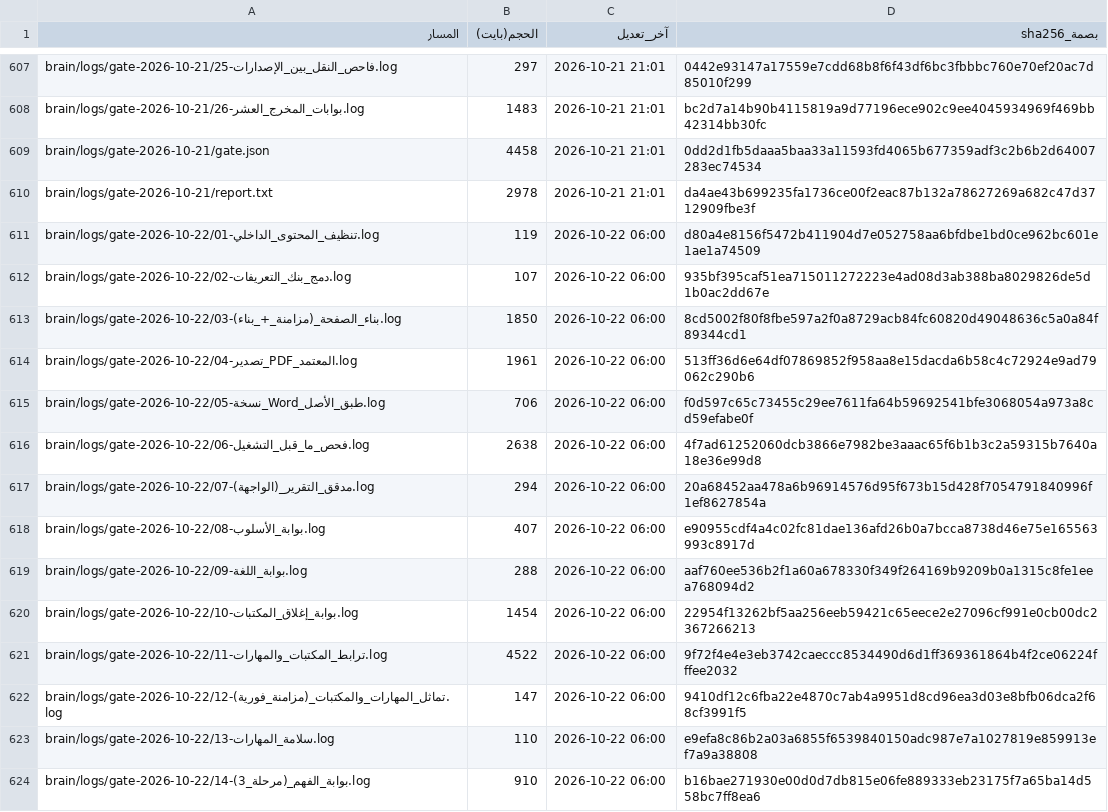
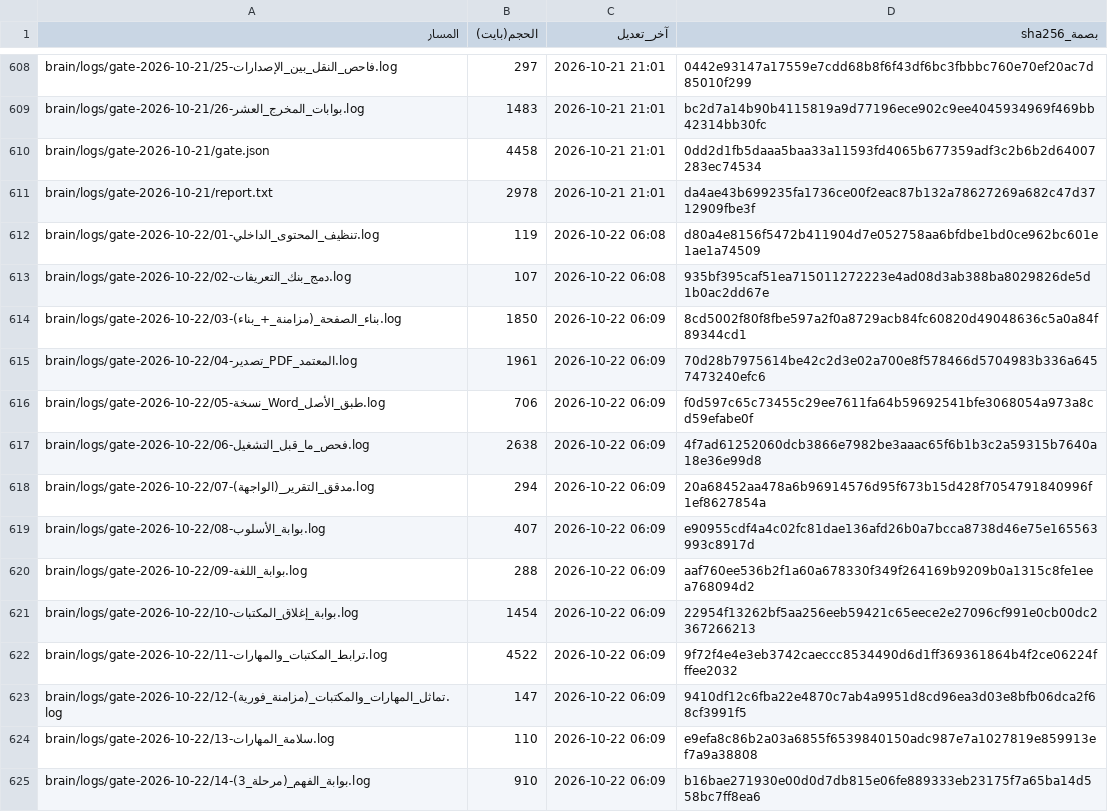
Before and after one commit to fahadaldoseri/mda-marine-system, a TSV file: docs/فهرس-الملفات.tsv, drawn as a sheet; only a part is shown, gaps mark what is left out; the diff covers the shown part only.

```diff
--- a/docs/فهرس-الملفات.tsv
+++ b/docs/فهرس-الملفات.tsv
@@ -610,15 +611,15 @@ brain/logs/gate-2026-10-21/gate.json	4458	2026-10-21 21:01	0dd2d1fb5daaa5baa33a1
 brain/logs/gate-2026-10-21/report.txt	2978	2026-10-21 21:01	da4ae43b699235fa1736ce00f2eac87b132a78627269a682c47d3712909fbe3f
-brain/logs/gate-2026-10-22/01-تنظيف_المحتوى_الداخلي.log	119	2026-10-22 06:00	d80a4e8156f5472b411904d7e052758aa6bfdbe1bd0ce962bc601e1ae1a74509
-brain/logs/gate-2026-10-22/02-دمج_بنك_التعريفات.log	107	2026-10-22 06:00	935bf395caf51ea715011272223e4ad08d3ab388ba8029826de5d1b0ac2dd67e
-brain/logs/gate-2026-10-22/03-بناء_الصفحة_(مزامنة_+_بناء).log	1850	2026-10-22 06:00	8cd5002f80f8fbe597a2f0a8729acb84fc60820d49048636c5a0a84f89344cd1
-brain/logs/gate-2026-10-22/04-تصدير_PDF_المعتمد.log	1961	2026-10-22 06:00	513ff36d6e64df07869852f958aa8e15dacda6b58c4c72924e9ad79062c290b6
-brain/logs/gate-2026-10-22/05-نسخة_Word_طبق_الأصل.log	706	2026-10-22 06:00	f0d597c65c73455c29ee7611fa64b59692541bfe3068054a973a8cd59efabe0f
-brain/logs/gate-2026-10-22/06-فحص_ما_قبل_التشغيل.log	2638	2026-10-22 06:00	4f7ad61252060dcb3866e7982be3aaac65f6b1b3c2a59315b7640a18e36e99d8
-brain/logs/gate-2026-10-22/07-مدقق_التقرير_(الواجهة).log	294	2026-10-22 06:00	20a68452aa478a6b96914576d95f673b15d428f7054791840996f1ef8627854a
-brain/logs/gate-2026-10-22/08-بوابة_الأسلوب.log	407	2026-10-22 06:00	e90955cdf4a4c02fc81dae136afd26b0a7bcca8738d46e75e165563993c8917d
-brain/logs/gate-2026-10-22/09-بوابة_اللغة.log	288	2026-10-22 06:00	aaf760ee536b2f1a60a678330f349f264169b9209b0a1315c8fe1eea768094d2
-brain/logs/gate-2026-10-22/10-بوابة_إغلاق_المكتبات.log	1454	2026-10-22 06:00	22954f13262bf5aa256eeb59421c65eece2e27096cf991e0cb00dc2367266213
-brain/logs/gate-2026-10-22/11-ترابط_المكتبات_والمهارات.log	4522	2026-10-22 06:00	9f72f4e4e3eb3742caeccc8534490d6d1ff369361864b4f2ce06224fffee2032
-brain/logs/gate-2026-10-22/12-تماثل_المهارات_والمكتبات_(مزامنة_فورية).log	147	2026-10-22 06:00	9410df12c6fba22e4870c7ab4a9951d8cd96ea3d03e8bfb06dca2f68cf3991f5
-brain/logs/gate-2026-10-22/13-سلامة_المهارات.log	110	2026-10-22 06:00	e9efa8c86b2a03a6855f6539840150adc987e7a1027819e859913ef7a9a38808
-brain/logs/gate-2026-10-22/14-بوابة_الفهم_(مرحلة_3).log	910	2026-10-22 06:00	b16bae271930e00d0d7db815e06fe889333eb23175f7a65ba14d558bc7ff8ea6
+brain/logs/gate-2026-10-22/01-تنظيف_المحتوى_الداخلي.log	119	2026-10-22 06:08	d80a4e8156f5472b411904d7e052758aa6bfdbe1bd0ce962bc601e1ae1a74509
+brain/logs/gate-2026-10-22/02-دمج_بنك_التعريفات.log	107	2026-10-22 06:08	935bf395caf51ea715011272223e4ad08d3ab388ba8029826de5d1b0ac2dd67e
+brain/logs/gate-2026-10-22/03-بناء_الصفحة_(مزامنة_+_بناء).log	1850	2026-10-22 06:09	8cd5002f80f8fbe597a2f0a8729acb84fc60820d49048636c5a0a84f89344cd1
+brain/logs/gate-2026-10-22/04-تصدير_PDF_المعتمد.log	1961	2026-10-22 06:09	70d28b7975614be42c2d3e02a700e8f578466d5704983b336a6457473240efc6
+brain/logs/gate-2026-10-22/05-نسخة_Word_طبق_الأصل.log	706	2026-10-22 06:09	f0d597c65c73455c29ee7611fa64b59692541bfe3068054a973a8cd59efabe0f
+brain/logs/gate-2026-10-22/06-فحص_ما_قبل_التشغيل.log	2638	2026-10-22 06:09	4f7ad61252060dcb3866e7982be3aaac65f6b1b3c2a59315b7640a18e36e99d8
+brain/logs/gate-2026-10-22/07-مدقق_التقرير_(الواجهة).log	294	2026-10-22 06:09	20a68452aa478a6b96914576d95f673b15d428f7054791840996f1ef8627854a
+brain/logs/gate-2026-10-22/08-بوابة_الأسلوب.log	407	2026-10-22 06:09	e90955cdf4a4c02fc81dae136afd26b0a7bcca8738d46e75e165563993c8917d
+brain/logs/gate-2026-10-22/09-بوابة_اللغة.log	288	2026-10-22 06:09	aaf760ee536b2f1a60a678330f349f264169b9209b0a1315c8fe1eea768094d2
+brain/logs/gate-2026-10-22/10-بوابة_إغلاق_المكتبات.log	1454	2026-10-22 06:09	22954f13262bf5aa256eeb59421c65eece2e27096cf991e0cb00dc2367266213
+brain/logs/gate-2026-10-22/11-ترابط_المكتبات_والمهارات.log	4522	2026-10-22 06:09	9f72f4e4e3eb3742caeccc8534490d6d1ff369361864b4f2ce06224fffee2032
+brain/logs/gate-2026-10-22/12-تماثل_المهارات_والمكتبات_(مزامنة_فورية).log	147	2026-10-22 06:09	9410df12c6fba22e4870c7ab4a9951d8cd96ea3d03e8bfb06dca2f68cf3991f5
+brain/logs/gate-2026-10-22/13-سلامة_المهارات.log	110	2026-10-22 06:09	e9efa8c86b2a03a6855f6539840150adc987e7a1027819e859913ef7a9a38808
+brain/logs/gate-2026-10-22/14-بوابة_الفهم_(مرحلة_3).log	910	2026-10-22 06:09	b16bae271930e00d0d7db815e06fe889333eb23175f7a65ba14d558bc7ff8ea6
```
Also changed, not shown: 1 added row and 74 edited cells elsewhere in this file, 18 other files.
